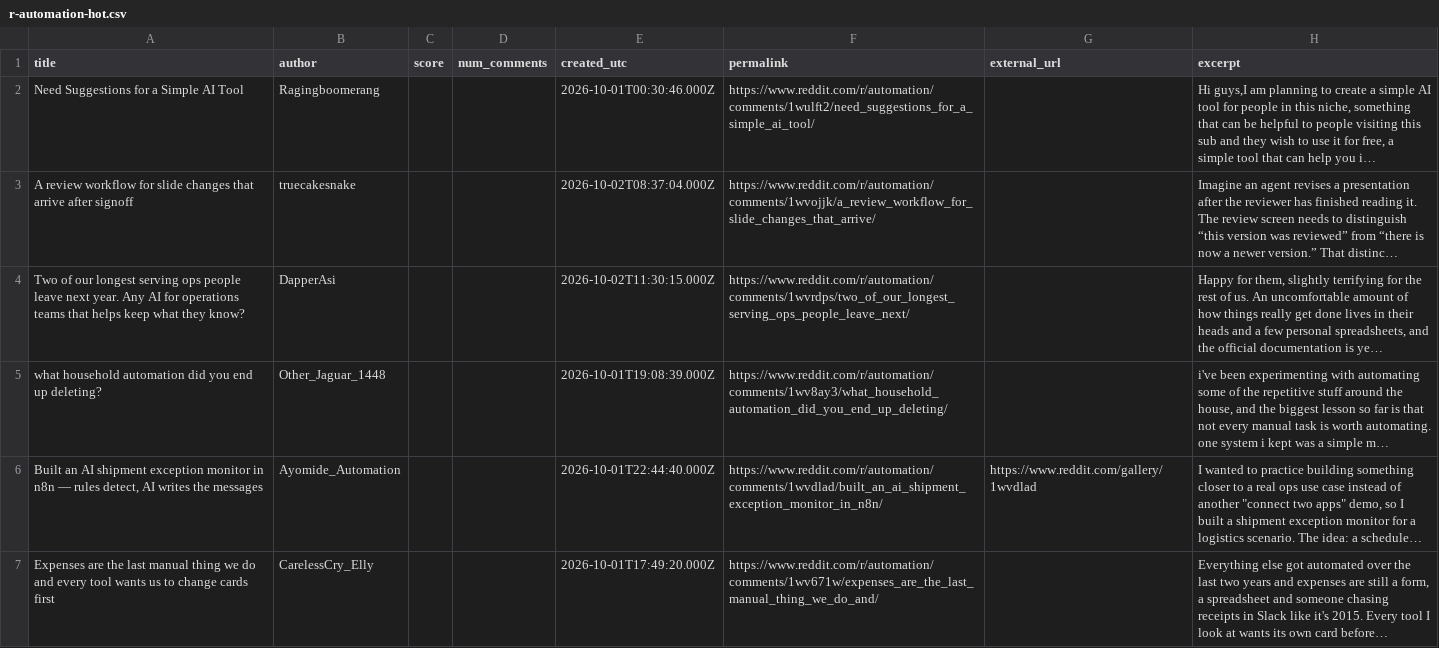
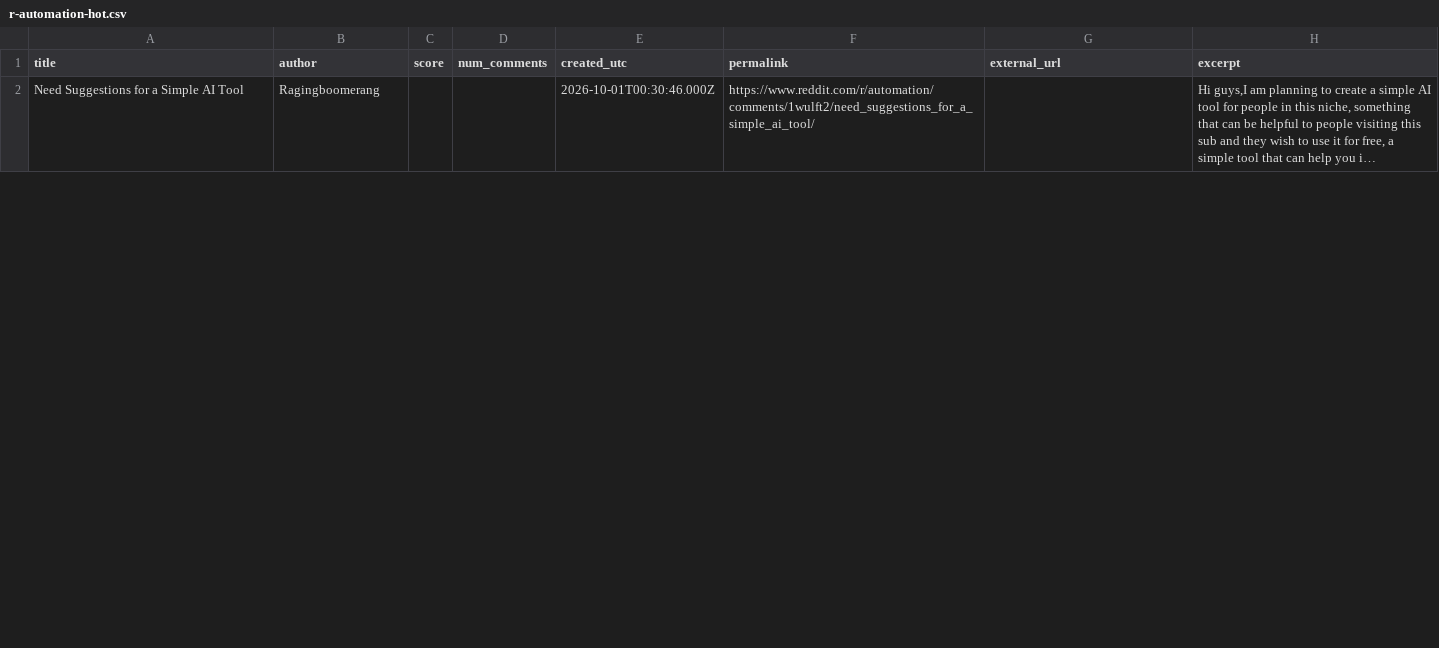
Before and after one commit to Razeow96/subreddit-feed, a CSV file: samples/r-automation-hot.csv, drawn as a sheet; only a part is shown; removed rows and columns are numbered as before the commit, all else as after; the diff covers the shown part only; the diff names each change by its address in the sheet, - before the commit and + after, or states it on an @@ line.

```diff
--- a/samples/r-automation-hot.csv
+++ b/samples/r-automation-hot.csv
-row 3: A review workflow for slide changes that arrive after signoff | truecakesnake |  |  | 2026-10-02T08:37:04.000Z | https://www.reddit.com/r/automation/comments/1wvojjk/a_review_workflow_for_slide_changes_that_arrive/ |  | Imagine an agent revises a presentation after the reviewer has finished reading it. The review screen needs to distinguish “this version was reviewed” from “there is now a newer version.” That distinc…
-row 4: Two of our longest serving ops people leave next year. Any AI for operations teams that helps keep what they know? | DapperAsi |  |  | 2026-10-02T11:30:15.000Z | https://www.reddit.com/r/automation/comments/1wvrdps/two_of_our_longest_serving_ops_people_leave_next/ |  | Happy for them, slightly terrifying for the rest of us. An uncomfortable amount of how things really get done lives in their heads and a few personal spreadsheets, and the official documentation is ye…
-row 5: what household automation did you end up deleting? | Other_Jaguar_1448 |  |  | 2026-10-01T19:08:39.000Z | https://www.reddit.com/r/automation/comments/1wv8ay3/what_household_automation_did_you_end_up_deleting/ |  | i've been experimenting with automating some of the repetitive stuff around the house, and the biggest lesson so far is that not every manual task is worth automating. one system i kept was a simple m…
-row 6: Built an AI shipment exception monitor in n8n — rules detect, AI writes the messages | Ayomide_Automation |  |  | 2026-10-01T22:44:40.000Z | https://www.reddit.com/r/automation/comments/1wvdlad/built_an_ai_shipment_exception_monitor_in_n8n/ | https://www.reddit.com/gallery/1wvdlad | I wanted to practice building something closer to a real ops use case instead of another "connect two apps" demo, so I built a shipment exception monitor for a logistics scenario. The idea: a schedule…
-row 7: Expenses are the last manual thing we do and every tool wants us to change cards first | CarelessCry_Elly |  |  | 2026-10-01T17:49:20.000Z | https://www.reddit.com/r/automation/comments/1wv671w/expenses_are_the_last_manual_thing_we_do_and/ |  | Everything else got automated over the last two years and expenses are still a form, a spreadsheet and someone chasing receipts in Slack like it's 2015. Every tool I look at wants its own card before…
```
Also changed, not shown: 9 added rows and 4 removed rows elsewhere in this file, 2 other files.
